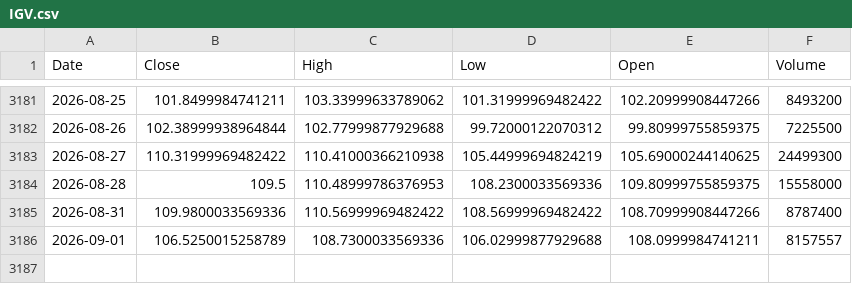
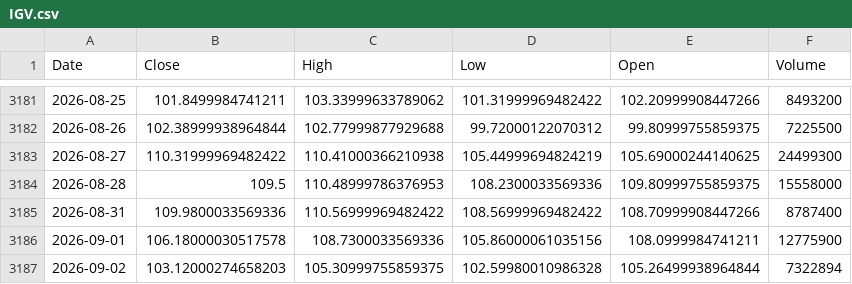
Before and after one commit to kittycapital/btc-asset-correlation, a CSV file: data/IGV.csv, drawn as a sheet; only a part is shown, gaps mark what is left out.

```diff
--- a/data/IGV.csv
+++ b/data/IGV.csv
@@ -3185,2 +3185,3 @@ Date,Close,High,Low,Open,Volume
 2026-08-31,109.9800033569336,110.56999969482422,108.56999969482422,108.70999908447266,8787400
-2026-09-01,106.5250015258789,108.7300033569336,106.02999877929688,108.0999984741211,8157557
+2026-09-01,106.18000030517578,108.7300033569336,105.86000061035156,108.0999984741211,12775900
+2026-09-02,103.12000274658203,105.30999755859375,102.59980010986328,105.26499938964844,7322894
```
Also changed, not shown: data/BTC.csv, data/DXY.csv, 4 other files.
